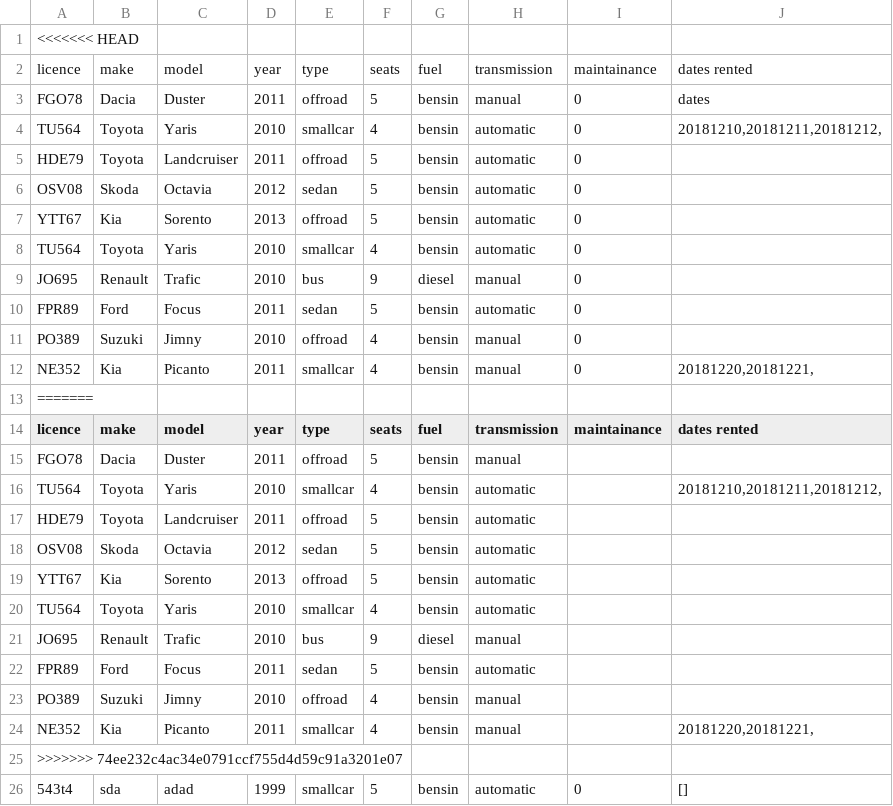
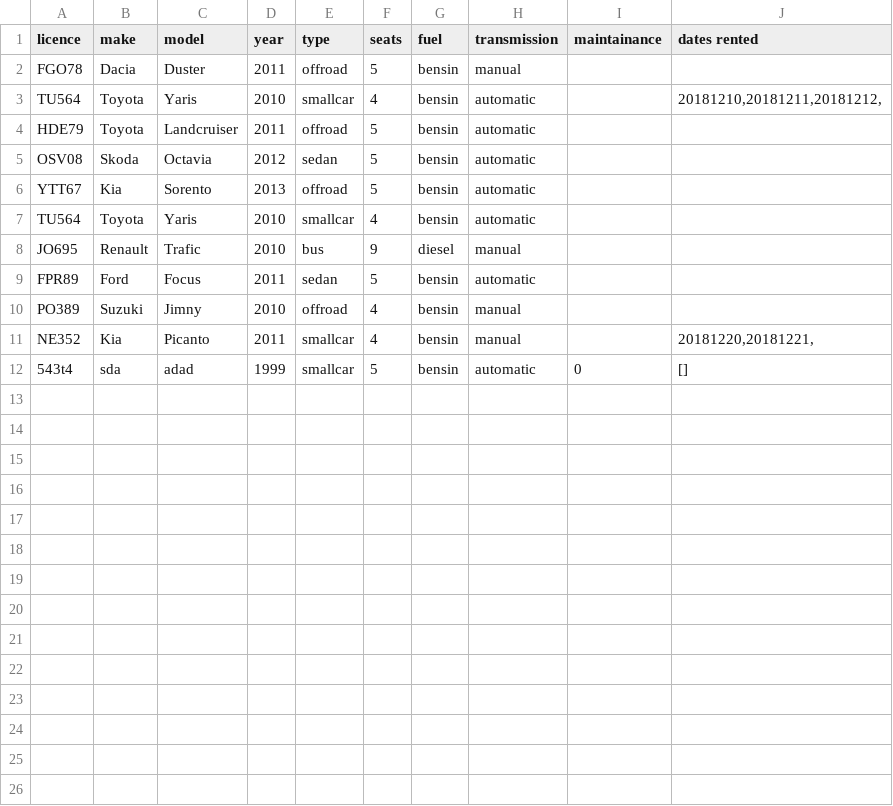
Before and after one commit to reynirf/verklegtnamskeid, a CSV file: data/vehicles.csv, drawn as a sheet; the diff names each change by its address in the sheet, - before the commit and + after, or states it on an @@ line.

```diff
--- a/data/vehicles.csv
+++ b/data/vehicles.csv
-row 1: <<<<<<< HEAD
-row 2: licence | make | model | year | type | seats | fuel | transmission | maintainance | dates rented
-row 3: FGO78 | Dacia | Duster | 2011 | offroad | 5 | bensin | manual | 0 | dates
-row 4: TU564 | Toyota | Yaris | 2010 | smallcar | 4 | bensin | automatic | 0 | 20181210,20181211,20181212,
-row 5: HDE79 | Toyota | Landcruiser | 2011 | offroad | 5 | bensin | automatic | 0
-row 6: OSV08 | Skoda | Octavia | 2012 | sedan | 5 | bensin | automatic | 0
-row 7: YTT67 | Kia | Sorento | 2013 | offroad | 5 | bensin | automatic | 0
-row 8: TU564 | Toyota | Yaris | 2010 | smallcar | 4 | bensin | automatic | 0
-row 9: JO695 | Renault | Trafic | 2010 | bus | 9 | diesel | manual | 0
-row 10: FPR89 | Ford | Focus | 2011 | sedan | 5 | bensin | automatic | 0
-row 11: PO389 | Suzuki | Jimny | 2010 | offroad | 4 | bensin | manual | 0
-row 12: NE352 | Kia | Picanto | 2011 | smallcar | 4 | bensin | manual | 0 | 20181220,20181221,
-row 13: =======
-row 25: >>>>>>> 74ee232c4ac34e0791ccf755d4d59c91a3201e07
```
Also changed, not shown: 3 other files.
